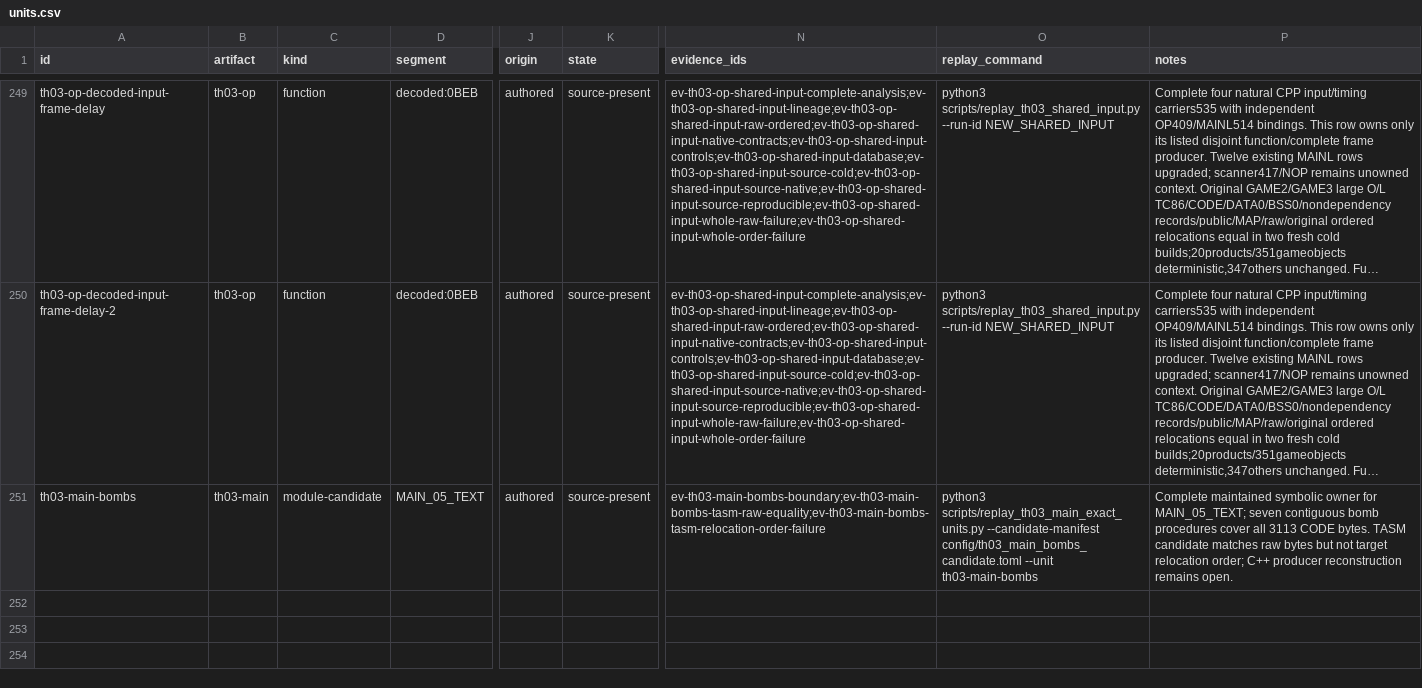
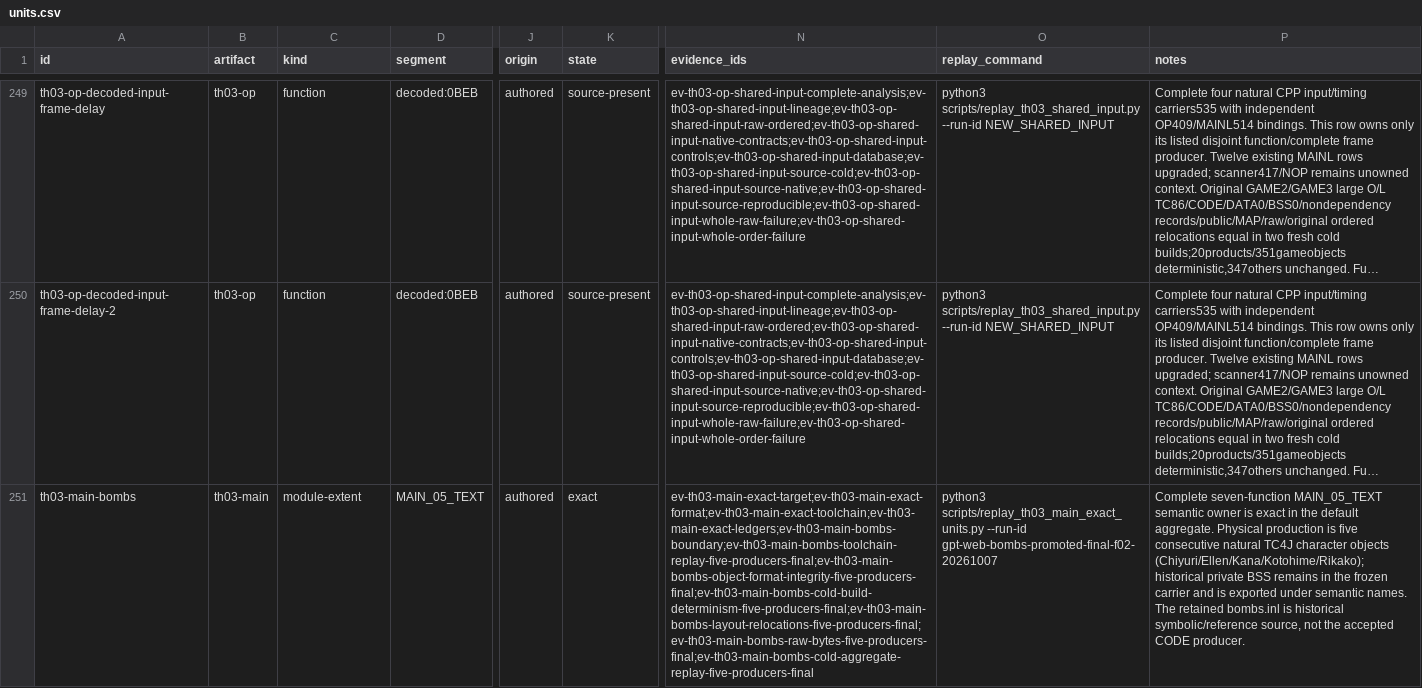
Before and after one commit to N0zoM1z0/th03, a CSV file: config/units.csv, drawn as a sheet; only a part is shown, gaps mark what is left out; long unchanged cells end in …; the diff names each change by its address in the sheet, - before the commit and + after, or states it on an @@ line.

```diff
--- a/config/units.csv
+++ b/config/units.csv
-C251 (kind): module-candidate
+C251 (kind): module-extent
-K251 (state): source-present
+K251 (state): exact
-N251 (evidence_ids): ev-th03-main-bombs-boundary;ev-th03-main-bombs-tasm-raw-equality;ev-th03-main-bombs-tasm-relocation-order-failure
+N251 (evidence_ids): ev-th03-main-exact-target;ev-th03-main-exact-format;ev-th03-main-exact-toolchain;ev-th03-main-exact-ledgers;ev-th03-main-bombs-boundary;ev-th03-main-bombs-toolchain-replay-five-producers-final;ev-th03-main-bombs-object-format-integrity-five-producers-final;ev-th03-main-bombs-cold-build-determinism-five-producers-final;ev-th03-main-bombs-layout-relocations-five-producers-final;ev-th03-main-bombs-raw-bytes-five-producers-final;ev-th03-main-bombs-cold-aggregate-replay-five-producers-final
-O251 (replay_command): python3 scripts/replay_th03_main_exact_units.py --candidate-manifest config/th03_main_bombs_candidate.toml --unit th03-main-bombs
+O251 (replay_command): python3 scripts/replay_th03_main_exact_units.py --run-id gpt-web-bombs-promoted-final-f02-20261007
-P251 (notes): Complete maintained symbolic owner for MAIN_05_TEXT; seven contiguous bomb procedures cover all 3113 CODE bytes. TASM candidate matches raw bytes but not target relocation order; C++ producer reconstruction remains open.
+P251 (notes): Complete seven-function MAIN_05_TEXT semantic owner is exact in the default aggregate. Physical production is five consecutive natural TC4J character objects (Chiyuri/Ellen/Kana/Kotohime/Rikako); historical private BSS remains in the frozen carrier and is exported under semantic names. The retained bombs.inl is historical symbolic/reference source, not the accepted CODE producer.
```
Also changed, not shown: config/hypotheses.csv, config/knowledge.csv, 20 other files.
